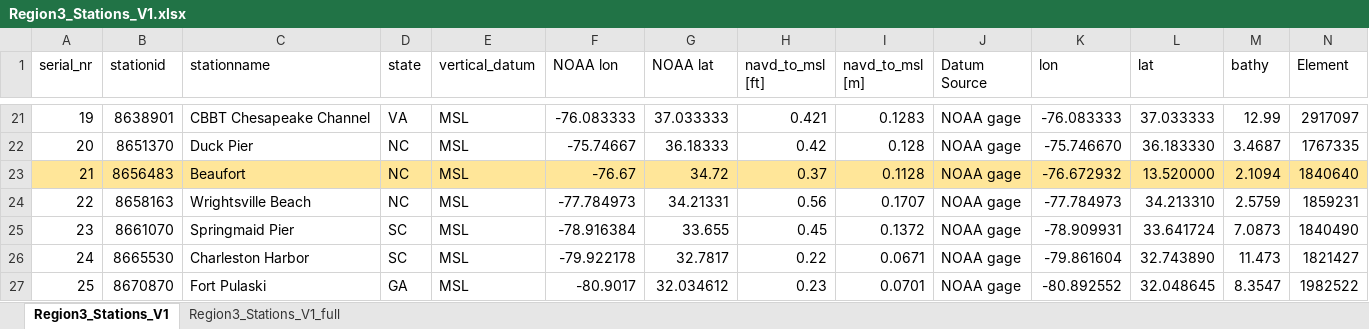
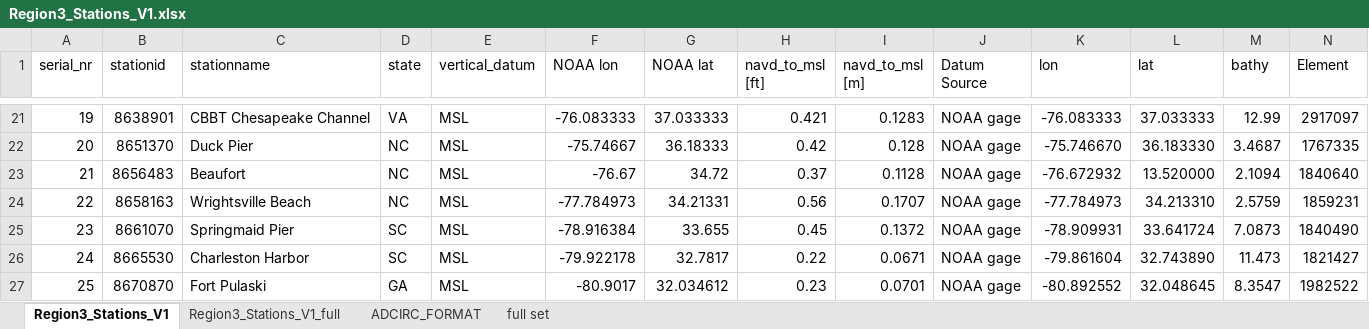
Before and after one commit to RENCI/ADCIRCSupportTools, an Excel workbook: config/Region3_Stations_V1.xlsx, sheet Region3_Stations_V1, drawn as a sheet; only a part is shown, gaps mark what is left out; values as stored, in another font and other column widths than the file's, no borders; the diff covers the shown part only; the diff names each change by its address in the sheet, - before the commit and + after, or states it on an @@ line.

Commit message:
updates to Region3 station list (not needed for DA)

```diff
--- a/config/Region3_Stations_V1.xlsx (sheet Region3_Stations_V1)
+++ b/config/Region3_Stations_V1.xlsx (sheet Region3_Stations_V1)
+sheet tab: ADCIRC_FORMAT
+sheet tab: full set
-A23:N23 fill: #FFE699
+A23:N23 fill: none
```
Also changed, not shown: cell formats elsewhere in this sheet, 1 other file.
